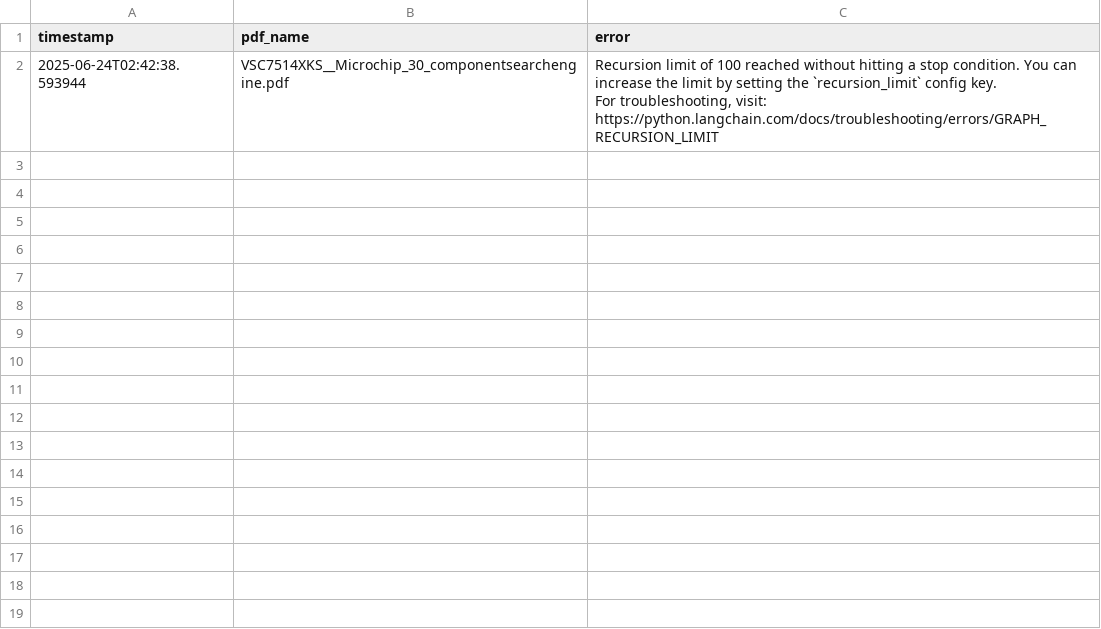
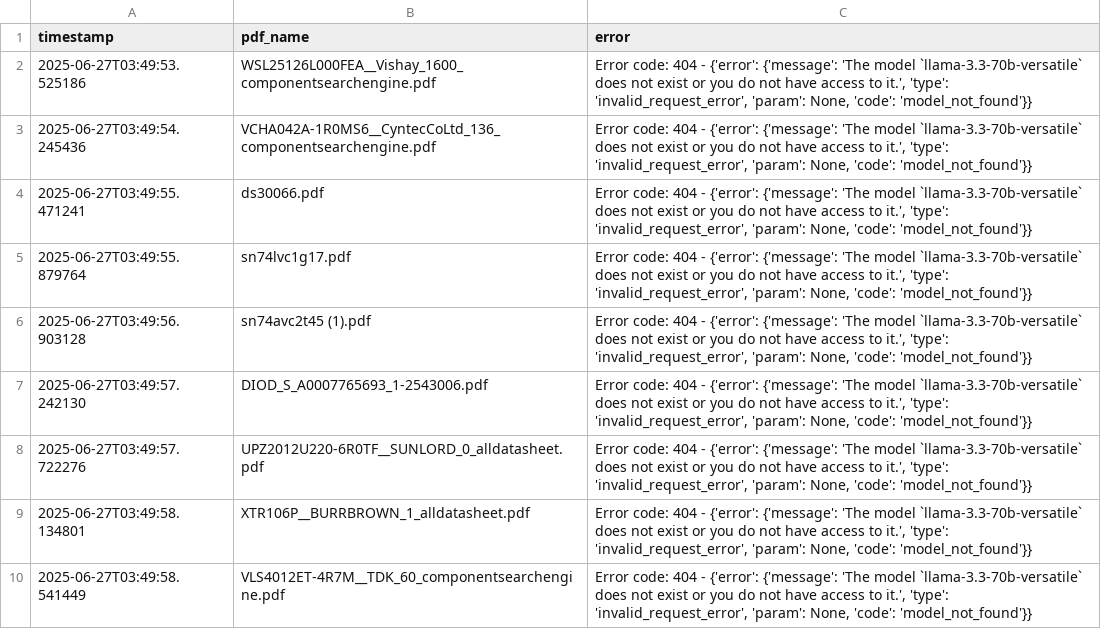
Before and after one commit to alistermarc/Agentic-Workflow-for-Electronics-Data-Extraction, a CSV file: failed_pdfs.csv, drawn as a sheet; removed rows and columns are numbered as before the commit, all else as after; ↵ is a line break in a cell; the diff names each change by its address in the sheet, - before the commit and + after, or states it on an @@ line.

```diff
--- a/failed_pdfs.csv
+++ b/failed_pdfs.csv
-row 2: 2025-06-24T02:42:38.593944 | VSC7514XKS__Microchip_30_componentsearchengine.pdf | Recursion limit of 100 reached without hitting a stop condition. You can increase the limit by setting the `recursion_limit` config key. ↵ For troubleshooting, visit: https://python.langchain.com/docs/troubleshooting/errors/GRAPH_RECURSION_LIMIT
+row 2: 2025-06-27T03:49:53.525186 | WSL25126L000FEA__Vishay_1600_componentsearchengine.pdf | Error code: 404 - {'error': {'message': 'The model `llama-3.3-70b-versatile` does not exist or you do not have access to it.', 'type': 'invalid_request_error', 'param': None, 'code': 'model_not_found'}}
+row 3: 2025-06-27T03:49:54.245436 | VCHA042A-1R0MS6__CyntecCoLtd_136_componentsearchengine.pdf | Error code: 404 - {'error': {'message': 'The model `llama-3.3-70b-versatile` does not exist or you do not have access to it.', 'type': 'invalid_request_error', 'param': None, 'code': 'model_not_found'}}
+row 4: 2025-06-27T03:49:55.471241 | ds30066.pdf | Error code: 404 - {'error': {'message': 'The model `llama-3.3-70b-versatile` does not exist or you do not have access to it.', 'type': 'invalid_request_error', 'param': None, 'code': 'model_not_found'}}
+row 5: 2025-06-27T03:49:55.879764 | sn74lvc1g17.pdf | Error code: 404 - {'error': {'message': 'The model `llama-3.3-70b-versatile` does not exist or you do not have access to it.', 'type': 'invalid_request_error', 'param': None, 'code': 'model_not_found'}}
+row 6: 2025-06-27T03:49:56.903128 | sn74avc2t45 (1).pdf | Error code: 404 - {'error': {'message': 'The model `llama-3.3-70b-versatile` does not exist or you do not have access to it.', 'type': 'invalid_request_error', 'param': None, 'code': 'model_not_found'}}
+row 7: 2025-06-27T03:49:57.242130 | DIOD_S_A0007765693_1-2543006.pdf | Error code: 404 - {'error': {'message': 'The model `llama-3.3-70b-versatile` does not exist or you do not have access to it.', 'type': 'invalid_request_error', 'param': None, 'code': 'model_not_found'}}
+row 8: 2025-06-27T03:49:57.722276 | UPZ2012U220-6R0TF__SUNLORD_0_alldatasheet.pdf | Error code: 404 - {'error': {'message': 'The model `llama-3.3-70b-versatile` does not exist or you do not have access to it.', 'type': 'invalid_request_error', 'param': None, 'code': 'model_not_found'}}
+row 9: 2025-06-27T03:49:58.134801 | XTR106P__BURRBROWN_1_alldatasheet.pdf | Error code: 404 - {'error': {'message': 'The model `llama-3.3-70b-versatile` does not exist or you do not have access to it.', 'type': 'invalid_request_error', 'param': None, 'code': 'model_not_found'}}
+row 10: 2025-06-27T03:49:58.541449 | VLS4012ET-4R7M__TDK_60_componentsearchengine.pdf | Error code: 404 - {'error': {'message': 'The model `llama-3.3-70b-versatile` does not exist or you do not have access to it.', 'type': 'invalid_request_error', 'param': None, 'code': 'model_not_found'}}
```
Also changed, not shown: extracted_items.csv, 38 other files.
